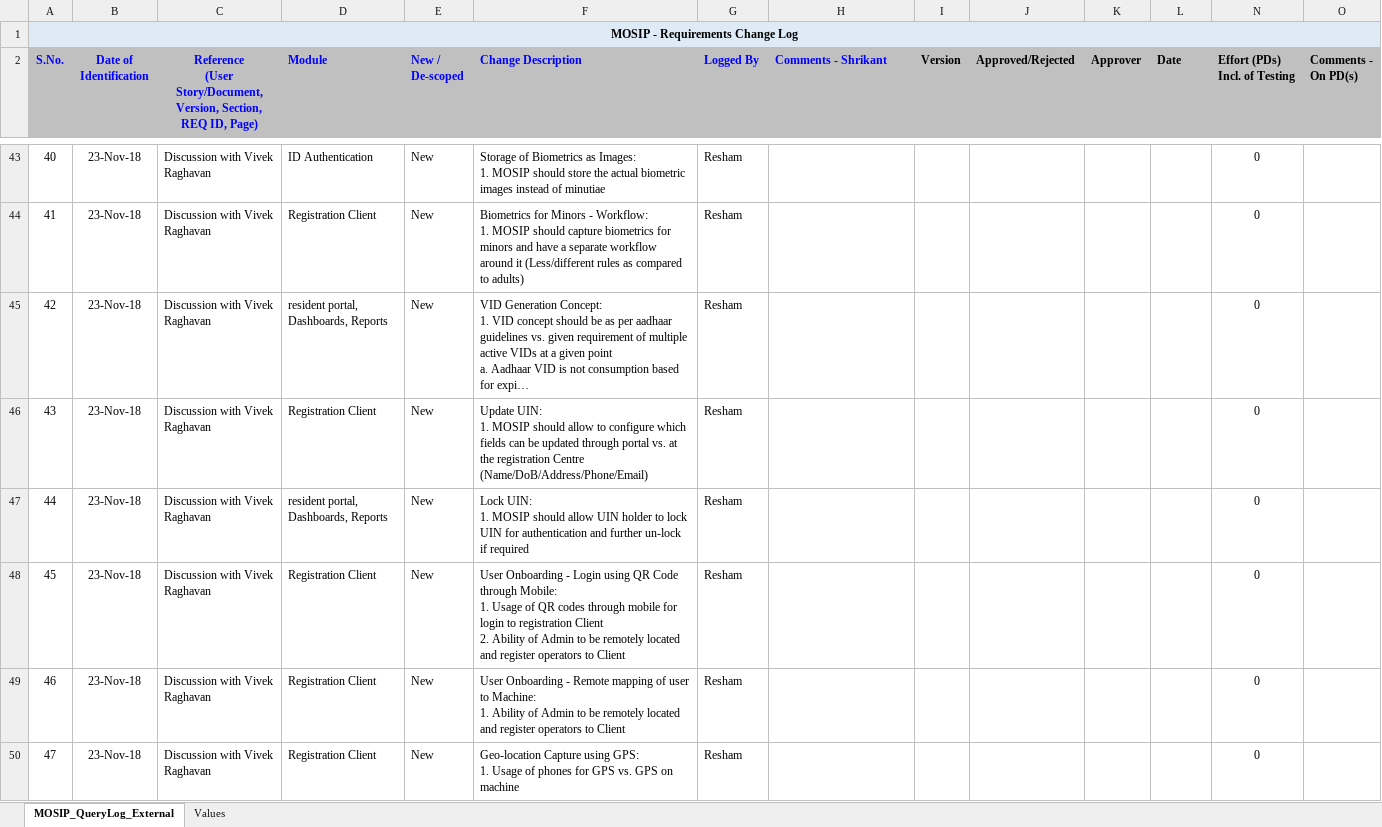
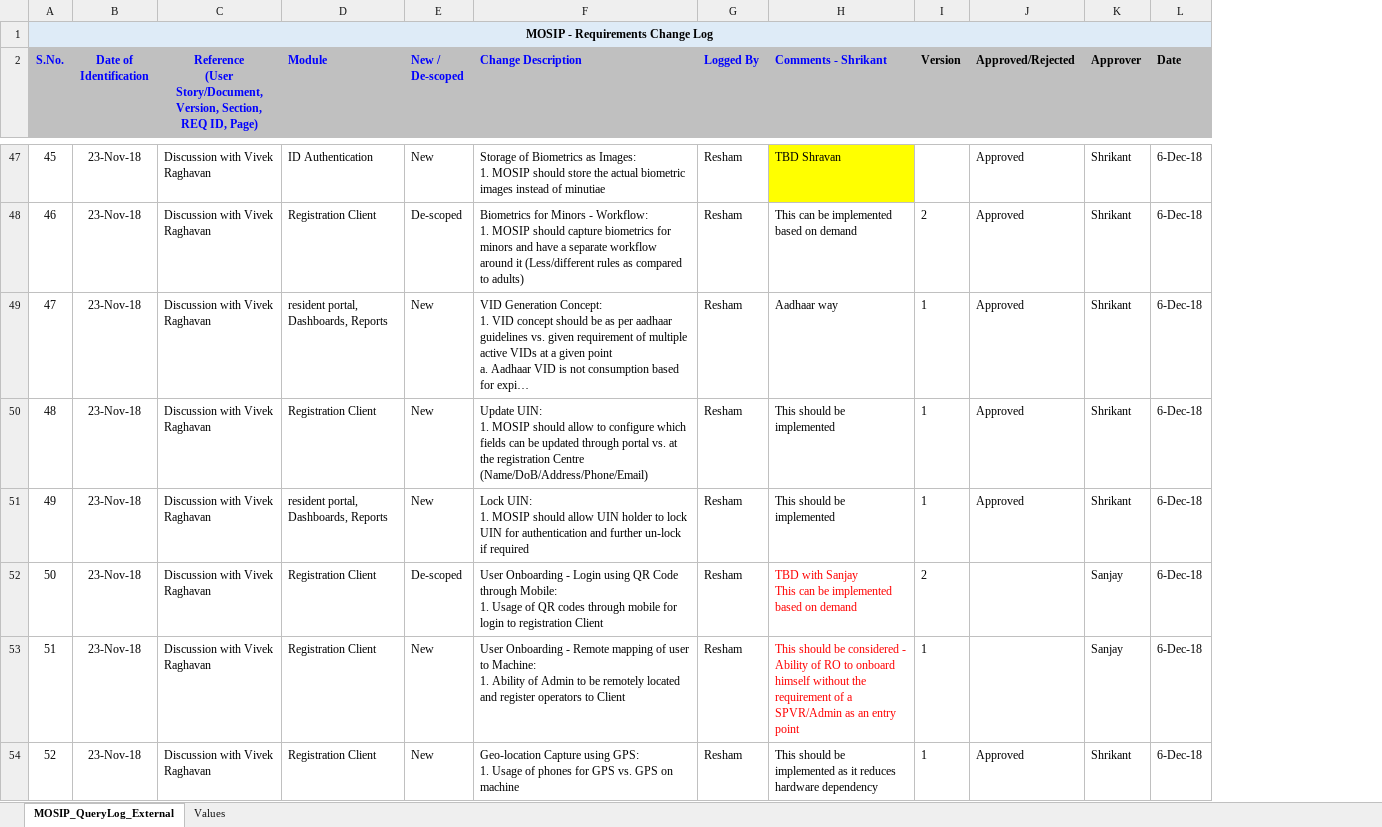
Before and after one commit to mosip/commons, an Excel workbook: requirements/MOSIP_Requirements Change_Tracker_27Nov18.xlsx, sheet MOSIP_QueryLog_External, drawn as a sheet; only a part is shown, gaps mark what is left out; long unchanged cells end in …; values as stored, in another font and other column widths than the file's, no borders; removed rows and columns are numbered as before the commit, all else as after; ↵ is a line break in a cell; the diff covers the shown part only; the diff names each change by its address in the sheet, - before the commit and + after, or states it on an @@ line.

Commit message:
Update requirements/MOSIP_Requirements Change_Tracker_27Nov18.xlsx
Former-commit-id: 174a3e6ef72a267302d81d01367a1bcec20e2508
Former-commit-id: 9a963c22623946fea9ce52b63190aeb14e22aed7
Former-commit-id: cfefdc6cc6d4d5101829a3ab0f264af0823cc6d3

```diff
--- a/requirements/MOSIP_Requirements Change_Tracker_27Nov18.xlsx (sheet MOSIP_QueryLog_External)
+++ b/requirements/MOSIP_Requirements Change_Tracker_27Nov18.xlsx (sheet MOSIP_QueryLog_External)
@@ column N (Effort (PDs) Incl. of Testing) hidden, rows 43-50: all 0 @@
@@ column O (Comments - On PD(s)) hidden, empty @@
@@ column A (S.No.) renumbered between rows 19 and 61 @@
-H47 (Comments - Shrikant): (empty)
+H47 (Comments - Shrikant): TBD Shravan
-H47 fill: none
+H47 fill: #FFFF00
-J47:J51 (Approved/Rejected): (empty)
+J47:J51 (Approved/Rejected): Approved
-K47:K51 (Approver): (empty)
+K47:K51 (Approver): Shrikant
-L47:L54 (Date): (empty)
+L47:L54 (Date): 6-Dec-18
-E48 (New / De-scoped): New
+E48 (New / De-scoped): De-scoped
-H48 (Comments - Shrikant): (empty)
+H48 (Comments - Shrikant): This can be implemented based on demand
-I48 (Version): (empty)
+I48 (Version): 2
-H49 (Comments - Shrikant): (empty)
+H49 (Comments - Shrikant): Aadhaar way
-I49:I51 (Version): (empty)
+I49:I51 (Version): 1
-H50:H51 (Comments - Shrikant): (empty)
+H50:H51 (Comments - Shrikant): This should be implemented
-E52 (New / De-scoped): New
+E52 (New / De-scoped): De-scoped
-F52 (Change Description): …registration Client ↵ 2. Ability of Admin to be remotely located and register operators to Client
+F52 (Change Description): …registration Client
-H52 (Comments - Shrikant): (empty)
+H52 (Comments - Shrikant): TBD with Sanjay ↵ This can be implemented based on demand
-I52 (Version): (empty)
+I52 (Version): 2
-K52:K53 (Approver): (empty)
+K52:K53 (Approver): Sanjay
-H53 (Comments - Shrikant): (empty)
+H53 (Comments - Shrikant): This should be considered - Ability of RO to onboard himself without the requirement of a SPVR/Admin as an entry point
-I53:I54 (Version): (empty)
+I53:I54 (Version): 1
-H54 (Comments - Shrikant): (empty)
+H54 (Comments - Shrikant): This should be implemented as it reduces hardware dependency
-J54 (Approved/Rejected): (empty)
+J54 (Approved/Rejected): Approved
-K54 (Approver): (empty)
+K54 (Approver): Shrikant
```
Also changed, not shown: 5 added rows and 110 edited cells elsewhere in this sheet.
